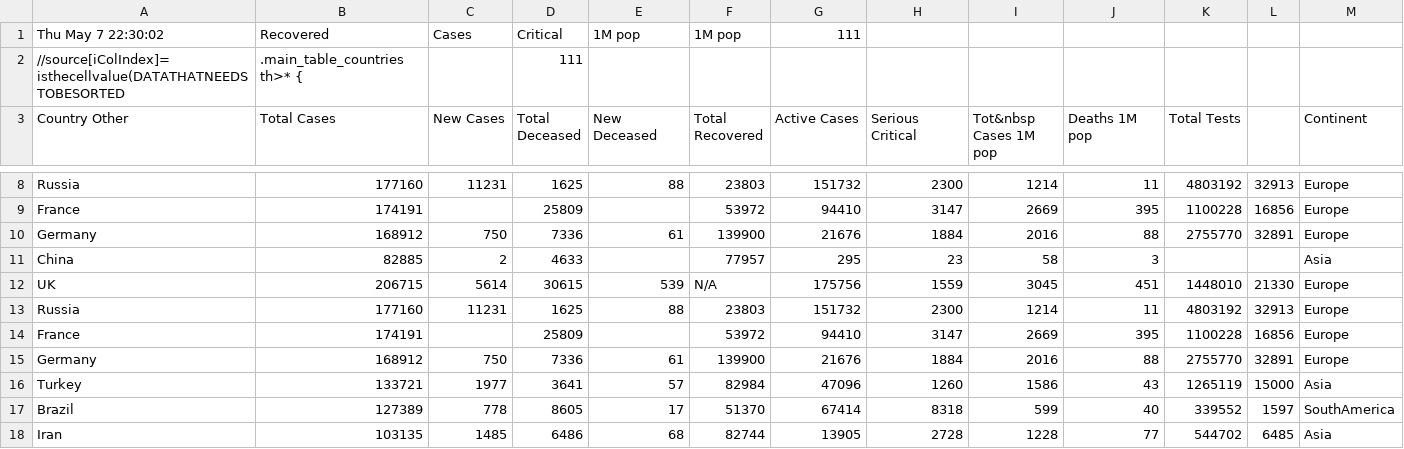
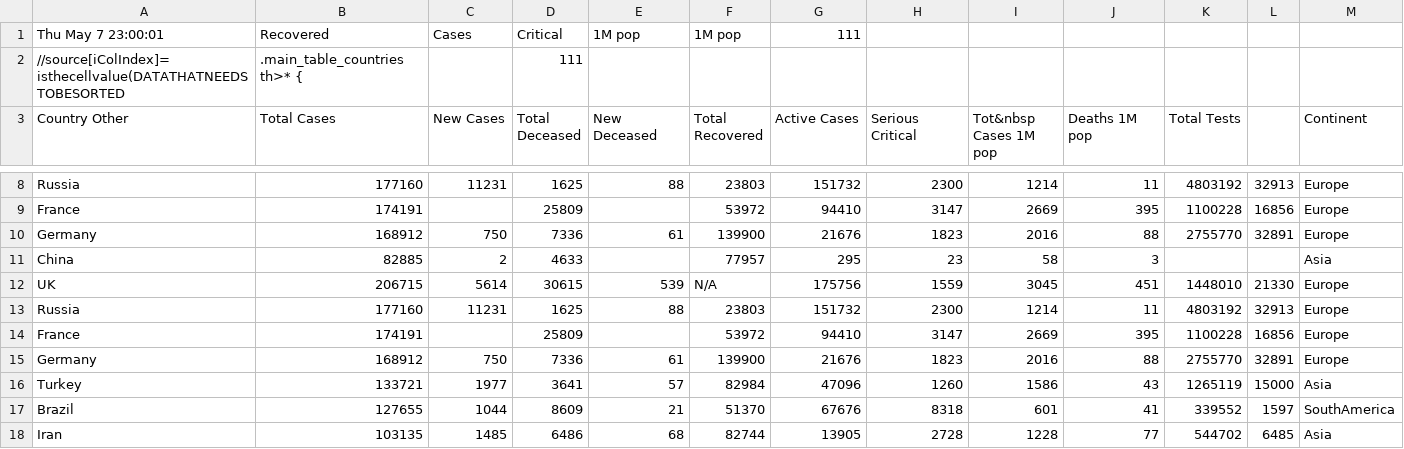
Before and after one commit to hemantaduwarah1/data, a CSV file: data.csv, drawn as a sheet; only a part is shown, gaps mark what is left out; the diff covers the shown part only; the diff names each change by its address in the sheet, - before the commit and + after, or states it on an @@ line.

Commit message:
update

```diff
--- a/data.csv
+++ b/data.csv
-A1 (Country Other): Thu May 7 22:30:02
+A1 (Country Other): Thu May 7 23:00:01
-H10 (Serious Critical): 1884
+H10 (Serious Critical): 1823
-H15 (Serious Critical): 1884
+H15 (Serious Critical): 1823
-B17 (Total Cases): 127389
+B17 (Total Cases): 127655
-C17 (New Cases): 778
+C17 (New Cases): 1044
-D17 (Total Deceased): 8605
+D17 (Total Deceased): 8609
-E17 (New Deceased): 17
+E17 (New Deceased): 21
-G17 (Active Cases): 67414
+G17 (Active Cases): 67676
-I17 (Tot&nbsp Cases 1M pop): 599
+I17 (Tot&nbsp Cases 1M pop): 601
-J17 (Deaths 1M pop): 40
+J17 (Deaths 1M pop): 41
```
Also changed, not shown: 4 added rows, 4 removed rows and 54 edited cells elsewhere in this file.
